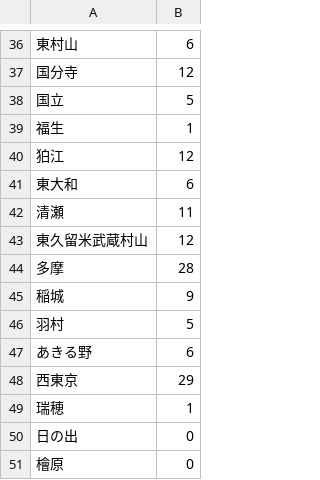
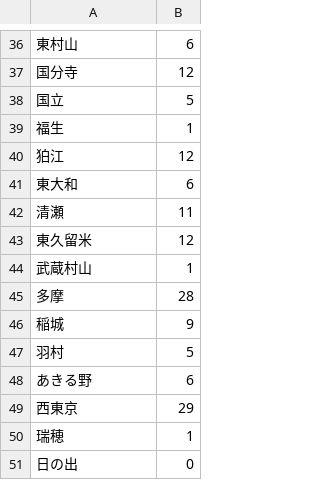
Before and after one commit to gucchisk/parse-tokyo-covid-report-pdf, a CSV file: csv/20200425.csv, drawn as a sheet; only a part is shown, gaps mark what is left out; the shorter side is filled out with more unchanged rows.

```diff
--- a/csv/20200425.csv
+++ b/csv/20200425.csv
@@ -42,3 +42,4 @@
 清瀬,11
-東久留米武蔵村山,12
+東久留米,12
+武蔵村山,1
 多摩,28
```
Also changed, not shown: 2 other files.
